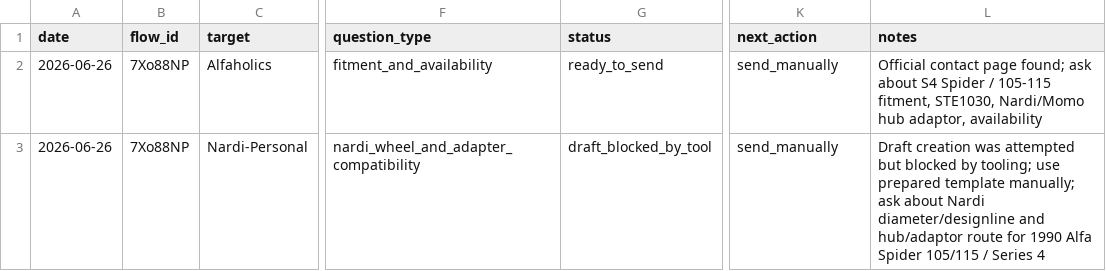
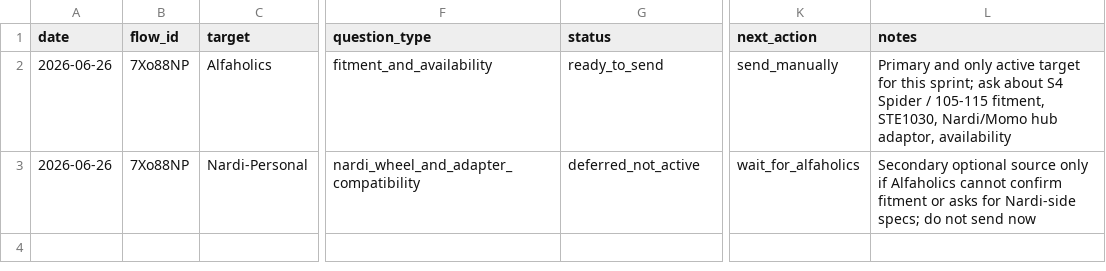
Before and after one commit to webcraftstudios-ops/webcraft-os, a CSV file: spikes/spike04-manual-source-check/08-specialist-validation/specialist-contact-log.csv, drawn as a sheet; only a part is shown, gaps mark what is left out; the diff names each change by its address in the sheet, - before the commit and + after, or states it on an @@ line.

Commit message:
Correct specialist validation to single active target

```diff
--- a/spikes/spike04-manual-source-check/08-specialist-validation/specialist-contact-log.csv
+++ b/spikes/spike04-manual-source-check/08-specialist-validation/specialist-contact-log.csv
-L2 (notes): Official contact page found; ask about…
+L2 (notes): Primary and only active target for this sprint; ask about…
-G3 (status): draft_blocked_by_tool
+G3 (status): deferred_not_active
-K3 (next_action): send_manually
+K3 (next_action): wait_for_alfaholics
-L3 (notes): Draft creation was attempted but blocked by tooling; use prepared template manually; ask about Nardi diameter/designline and hub/adaptor route for 1990 Alfa Spider 105/115 / Series 4
+L3 (notes): Secondary optional source only if Alfaholics cannot confirm fitment or asks for Nardi-side specs; do not send now
```
